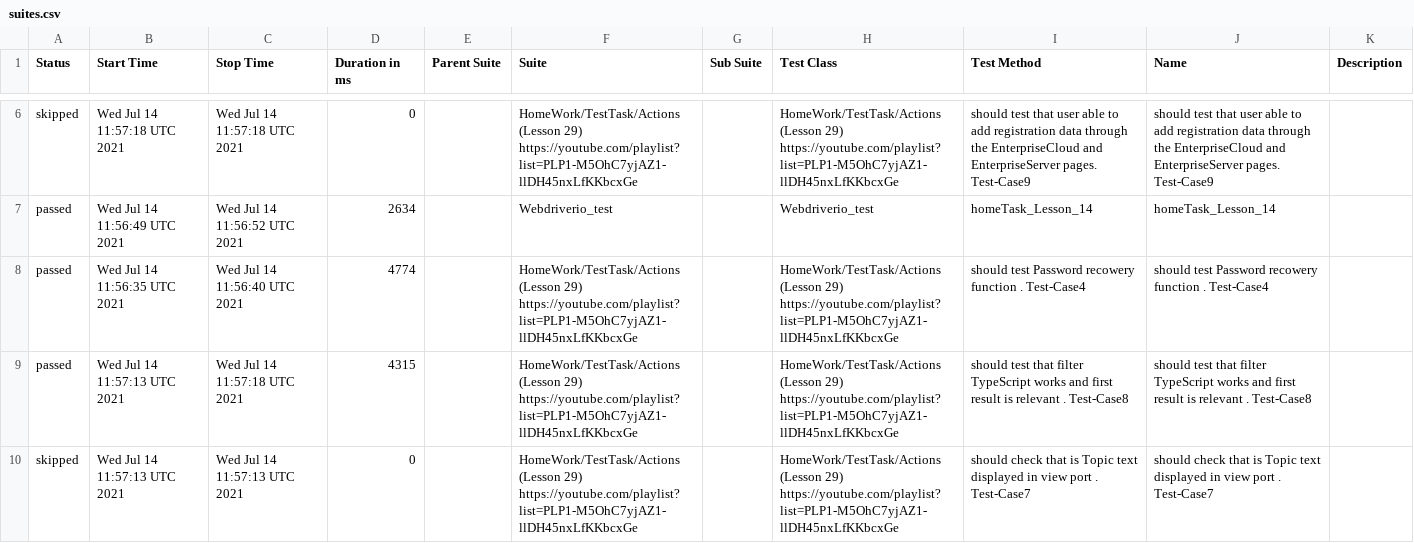
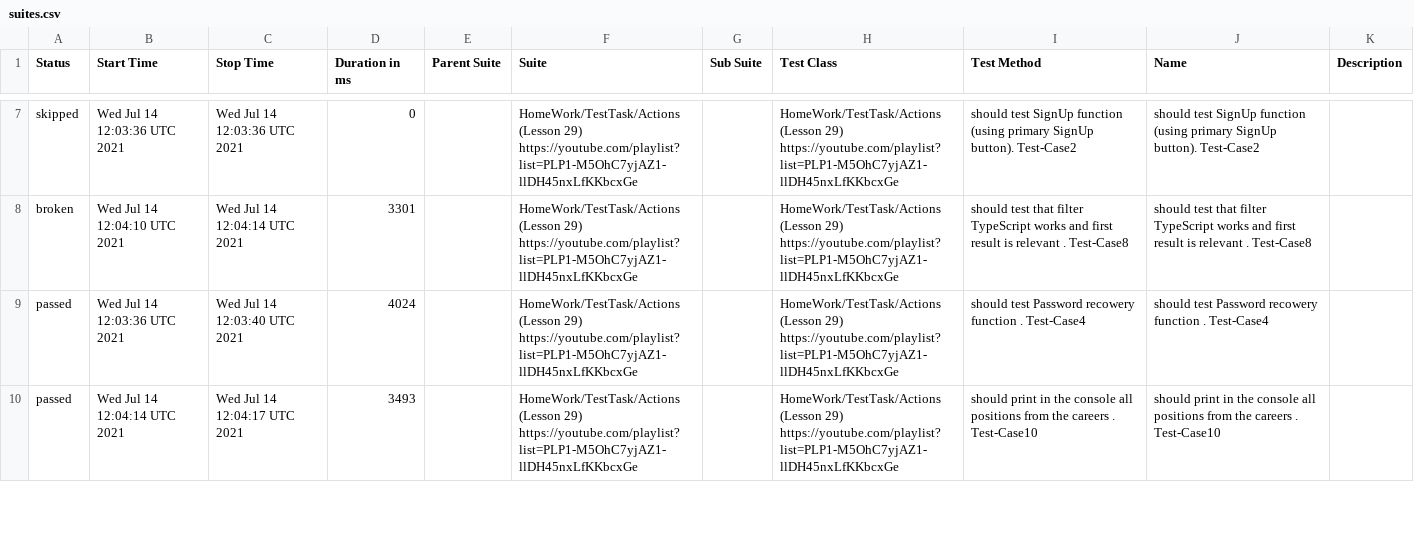
Before and after one commit to AmigoSerhio/Private_Allure_Actions, a CSV file: docs/data/suites.csv, drawn as a sheet; only a part is shown, gaps mark what is left out; the diff covers the shown part only.

```diff
--- a/docs/data/suites.csv
+++ b/docs/data/suites.csv
@@ -6,5 +7,4 @@
-"skipped","Wed Jul 14 11:57:18 UTC 2021","Wed Jul 14 11:57:18 UTC 2021","0","","HomeWork/TestTask/Actions (Lesson 29) https://youtube.com/playlist?list=PLP1-M5OhC7yjAZ1-llDH45nxLfKKbcxGe","","HomeWork/TestTask/Actions (Lesson 29) https://youtube.com/playlist?list=PLP1-M5OhC7yjAZ1-llDH45nxLfKKbcxGe"," should test that user able to add registration data through the EnterpriseCloud and EnterpriseServer pages. Test-Case9"," should test that user able to add registration data through the EnterpriseCloud and EnterpriseServer pages. Test-Case9",""
-"passed","Wed Jul 14 11:56:49 UTC 2021","Wed Jul 14 11:56:52 UTC 2021","2634","","Webdriverio_test","","Webdriverio_test"," homeTask_Lesson_14"," homeTask_Lesson_14",""
-"passed","Wed Jul 14 11:56:35 UTC 2021","Wed Jul 14 11:56:40 UTC 2021","4774","","HomeWork/TestTask/Actions (Lesson 29) https://youtube.com/playlist?list=PLP1-M5OhC7yjAZ1-llDH45nxLfKKbcxGe","","HomeWork/TestTask/Actions (Lesson 29) https://youtube.com/playlist?list=PLP1-M5OhC7yjAZ1-llDH45nxLfKKbcxGe","should test Password recowery function . Test-Case4","should test Password recowery function . Test-Case4",""
-"passed","Wed Jul 14 11:57:13 UTC 2021","Wed Jul 14 11:57:18 UTC 2021","4315","","HomeWork/TestTask/Actions (Lesson 29) https://youtube.com/playlist?list=PLP1-M5OhC7yjAZ1-llDH45nxLfKKbcxGe","","HomeWork/TestTask/Actions (Lesson 29) https://youtube.com/playlist?list=PLP1-M5OhC7yjAZ1-llDH45nxLfKKbcxGe","should test that filter TypeScript works and first result is relevant . Test-Case8","should test that filter TypeScript works and first result is relevant . Test-Case8",""
-"skipped","Wed Jul 14 11:57:13 UTC 2021","Wed Jul 14 11:57:13 UTC 2021","0","","HomeWork/TestTask/Actions (Lesson 29) https://youtube.com/playlist?list=PLP1-M5OhC7yjAZ1-llDH45nxLfKKbcxGe","","HomeWork/TestTask/Actions (Lesson 29) https://youtube.com/playlist?list=PLP1-M5OhC7yjAZ1-llDH45nxLfKKbcxGe","should check that is Topic text displayed in view port . Test-Case7","should check that is Topic text displayed in view port . Test-Case7",""
+"skipped","Wed Jul 14 12:03:36 UTC 2021","Wed Jul 14 12:03:36 UTC 2021","0","","HomeWork/TestTask/Actions (Lesson 29) https://youtube.com/playlist?list=PLP1-M5OhC7yjAZ1-llDH45nxLfKKbcxGe","","HomeWork/TestTask/Actions (Lesson 29) https://youtube.com/playlist?list=PLP1-M5OhC7yjAZ1-llDH45nxLfKKbcxGe","should test SignUp function (using primary SignUp button). Test-Case2","should test SignUp function (using primary SignUp button). Test-Case2",""
+"broken","Wed Jul 14 12:04:10 UTC 2021","Wed Jul 14 12:04:14 UTC 2021","3301","","HomeWork/TestTask/Actions (Lesson 29) https://youtube.com/playlist?list=PLP1-M5OhC7yjAZ1-llDH45nxLfKKbcxGe","","HomeWork/TestTask/Actions (Lesson 29) https://youtube.com/playlist?list=PLP1-M5OhC7yjAZ1-llDH45nxLfKKbcxGe","should test that filter TypeScript works and first result is relevant . Test-Case8","should test that filter TypeScript works and first result is relevant . Test-Case8",""
+"passed","Wed Jul 14 12:03:36 UTC 2021","Wed Jul 14 12:03:40 UTC 2021","4024","","HomeWork/TestTask/Actions (Lesson 29) https://youtube.com/playlist?list=PLP1-M5OhC7yjAZ1-llDH45nxLfKKbcxGe","","HomeWork/TestTask/Actions (Lesson 29) https://youtube.com/playlist?list=PLP1-M5OhC7yjAZ1-llDH45nxLfKKbcxGe","should test Password recowery function . Test-Case4","should test Password recowery function . Test-Case4",""
+"passed","Wed Jul 14 12:04:14 UTC 2021","Wed Jul 14 12:04:17 UTC 2021","3493","","HomeWork/TestTask/Actions (Lesson 29) https://youtube.com/playlist?list=PLP1-M5OhC7yjAZ1-llDH45nxLfKKbcxGe","","HomeWork/TestTask/Actions (Lesson 29) https://youtube.com/playlist?list=PLP1-M5OhC7yjAZ1-llDH45nxLfKKbcxGe"," should print in the console all positions from the careers . Test-Case10"," should print in the console all positions from the careers . Test-Case10",""
```
Also changed, not shown: 2 added rows, 1 removed row and 23 edited cells elsewhere in this file, 39 other files.
